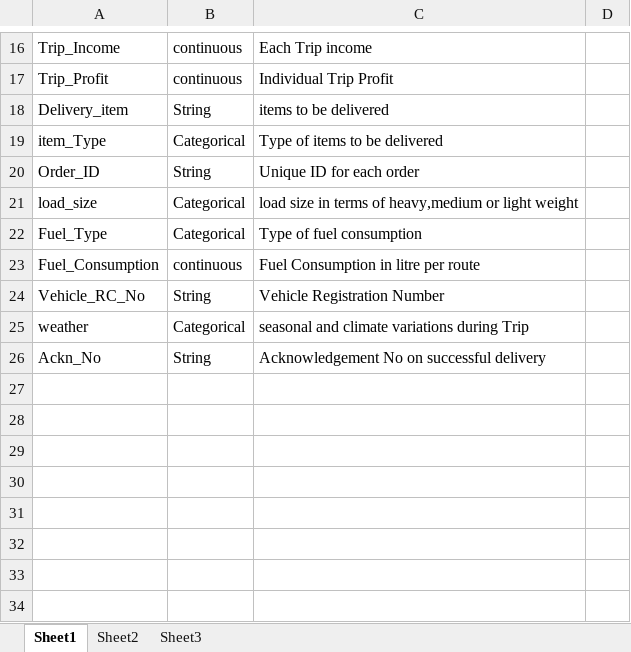
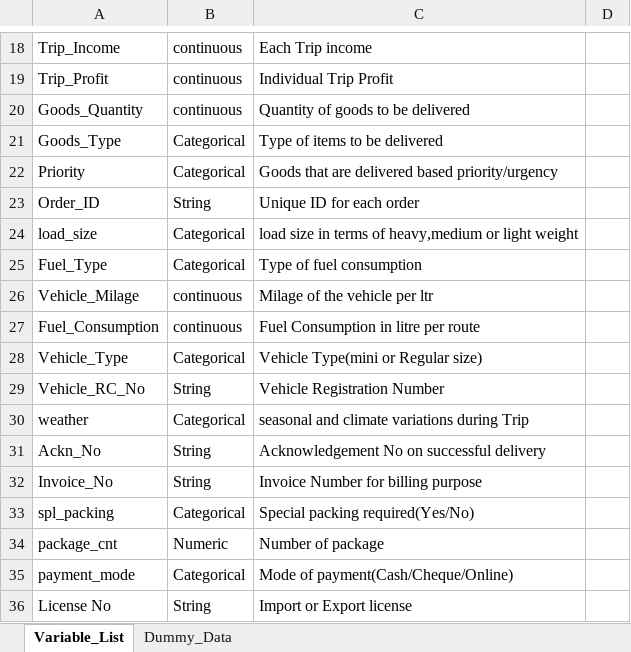
Before and after one commit to anuppapu/Transportation_Project, an Excel workbook: Tranportation_variables.xlsx, sheet Variable_List, drawn as a sheet; only a part is shown, gaps mark what is left out; values as stored, in another font and other column widths than the file's, no borders; removed rows and columns are numbered as before the commit, all else as after; the diff covers the shown part only; the diff names each change by its address in the sheet, - before the commit and + after, or states it on an @@ line.

Commit message:
Consolidated List
Variables list with dummy data

```diff
--- a/Tranportation_variables.xlsx (sheet Variable_List)
+++ b/Tranportation_variables.xlsx (sheet Variable_List)
-sheet tab: Sheet1
+sheet tab: Variable_List
-sheet tab: Sheet2
+sheet tab: Dummy_Data
-sheet tab: Sheet3
-row 18: Delivery_item | String | items to be delivered
+row 20: Goods_Quantity | continuous | Quantity of goods to be delivered
-A21: item_Type
+A21: Goods_Type
+row 22: Priority | Categorical | Goods that are delivered based priority/urgency
+row 26: Vehicle_Milage | continuous | Milage of the vehicle per ltr
+row 28: Vehicle_Type | Categorical | Vehicle Type(mini or Regular size)
+row 32: Invoice_No | String | Invoice Number for billing purpose
+row 33: spl_packing | Categorical | Special packing required(Yes/No)
+row 34: package_cnt | Numeric | Number of package
+row 35: payment_mode | Categorical | Mode of payment(Cash/Cheque/Online)
+row 36: License No | String | Import or Export license
```
Also changed, not shown: 2 added rows and 5 edited cells elsewhere in this sheet, sheet Dummy_Data.
